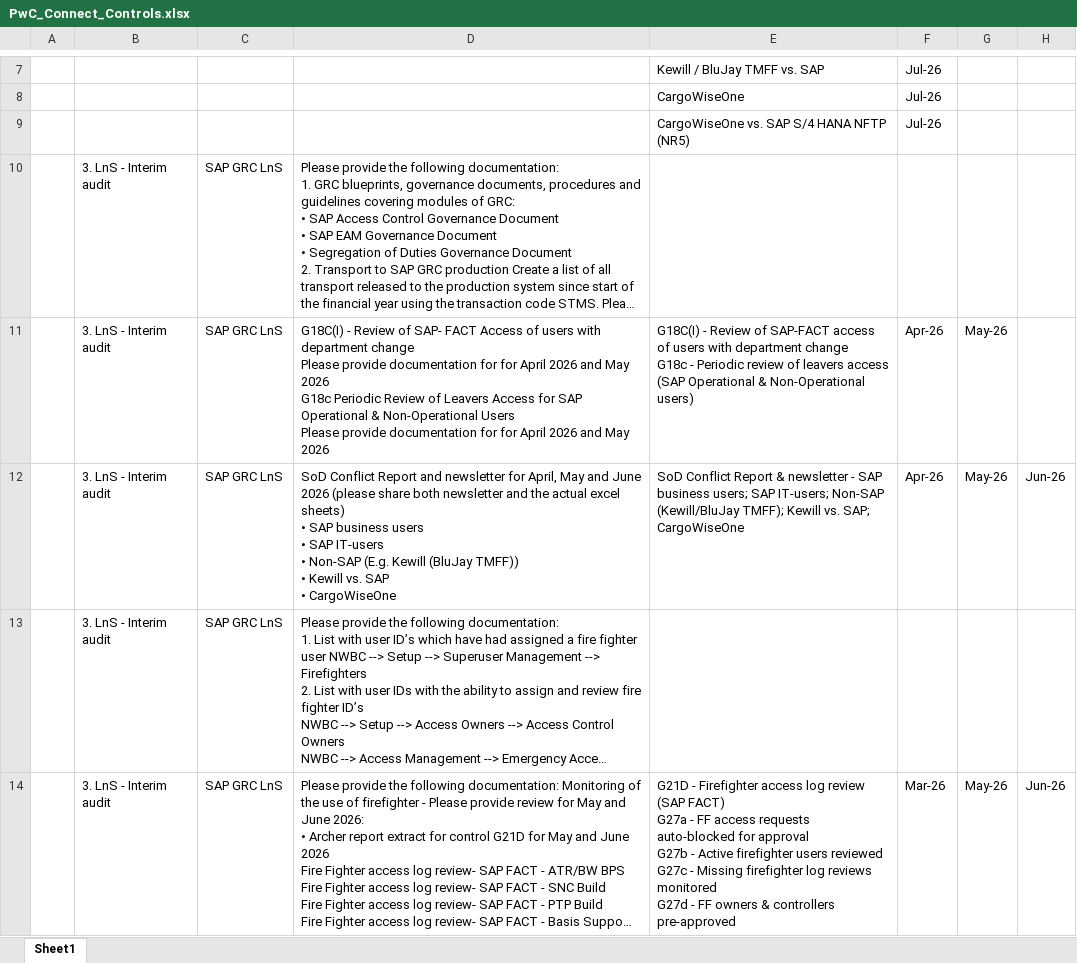
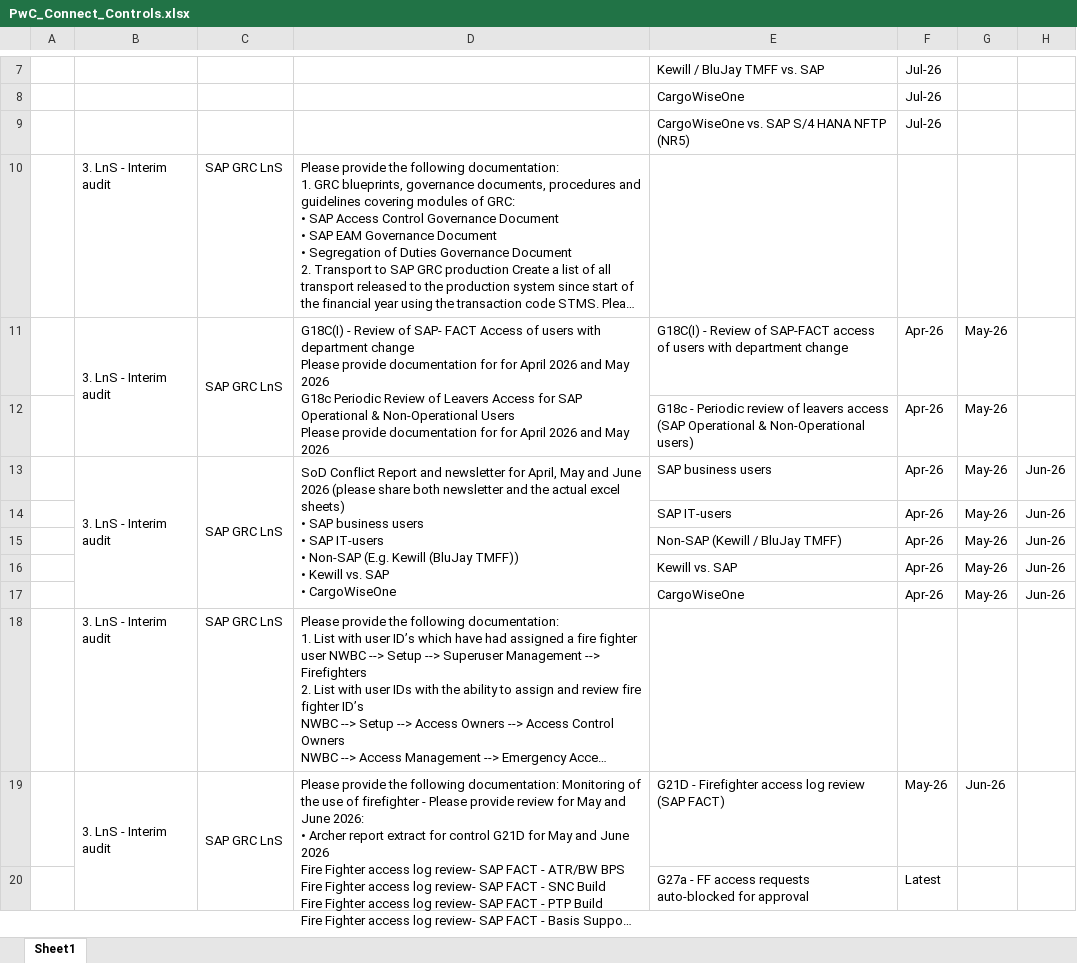
Before and after one commit to rocksgoldy88stack/Vivek-Kriplani, an Excel workbook: grc-workpapers/PwC_Connect_Controls.xlsx, sheet Sheet1, drawn as a sheet; only a part is shown, gaps mark what is left out; long unchanged cells end in …; values as stored, in another font and other column widths than the file's, no cell formats; addresses are those after the commit; ↵ is a line break in a cell; the diff covers the shown part only; the diff names each change by its address in the sheet, - before the commit and + after, or states it on an @@ line.

Commit message:
Restructure PwC Connect Controls: split controls to one per row, merge/center B-D

```diff
--- a/grc-workpapers/PwC_Connect_Controls.xlsx (sheet Sheet1)
+++ b/grc-workpapers/PwC_Connect_Controls.xlsx (sheet Sheet1)
+B11:B12 merged
+C11:C12 merged
+D11:D12 merged
-E11: …department change ↵ G18c - Periodic review of leavers access (SAP Operational & Non-Operational users)
+E11: …department change
+row 12:  |  |  |  | G18c - Periodic review of leavers access (SAP Operational & Non-Operational users) | Apr-26 | May-26
+B13:B17 merged
+C13:C17 merged
+D13:D17 merged
-E13: SoD Conflict Report & newsletter - SAP business users; SAP IT-users; Non-SAP (Kewill/BluJay TMFF); Kewill vs. SAP; CargoWiseOne
+E13: SAP business users
+row 14:  |  |  |  | SAP IT-users | Apr-26 | May-26 | Jun-26
+row 15:  |  |  |  | Non-SAP (Kewill / BluJay TMFF) | Apr-26 | May-26 | Jun-26
+row 16:  |  |  |  | Kewill vs. SAP | Apr-26 | May-26 | Jun-26
+row 17:  |  |  |  | CargoWiseOne | Apr-26 | May-26 | Jun-26
+B19:B23 merged
+C19:C23 merged
+D19:D23 merged
-E19: …(SAP FACT) ↵ G27a - FF access requests auto-blocked for approval ↵ G27b - Active firefighter users reviewed ↵ G27c - Missing firefighter log reviews monitored ↵ G27d - FF owners & controllers pre-approved
+E19: …(SAP FACT)
-F19: Mar-26
+F19: May-26
-G19: May-26
+G19: Jun-26
-H19: Jun-26
+H19: (empty)
+row 20:  |  |  |  | G27a - FF access requests auto-blocked for approval | Latest
```
Also changed, not shown: 22 added rows, 12 edited cells and merged cells elsewhere in this sheet, cell formats.
